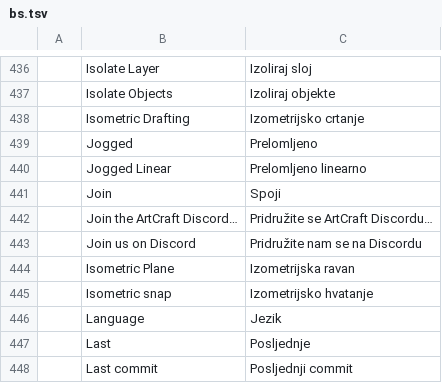
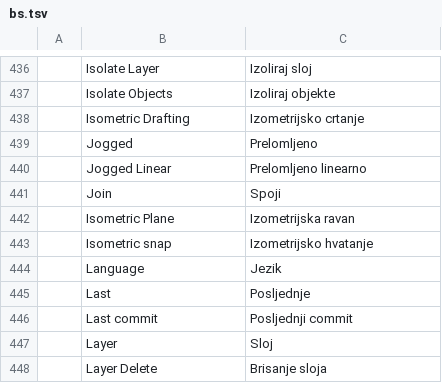
Before and after one commit to Blueturboguy07/cadcraft, a TSV file: crates/ui-egui/src/i18n/bs.tsv, drawn as a sheet; only a part is shown, gaps mark what is left out; the shorter side is filled out with more unchanged rows; the diff names each change by its address in the sheet, - before the commit and + after, or states it on an @@ line.

```diff
--- a/crates/ui-egui/src/i18n/bs.tsv
+++ b/crates/ui-egui/src/i18n/bs.tsv
-row 442:  | Join the ArtCraft Discord… | Pridružite se ArtCraft Discordu…
-row 443:  | Join us on Discord | Pridružite nam se na Discordu
```
Also changed, not shown: crates/ui-egui/src/i18n/ka.tsv, crates/ui-egui/src/i18n/vi.tsv, 1 other file.
